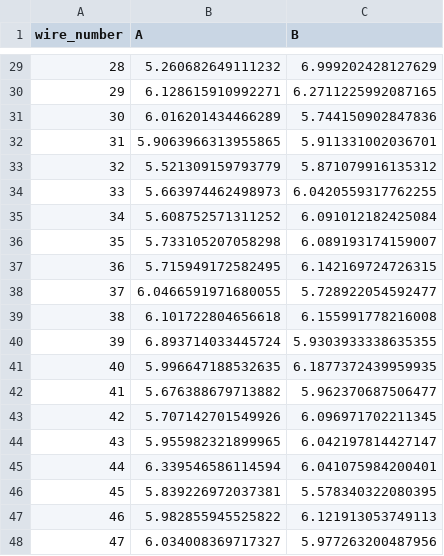
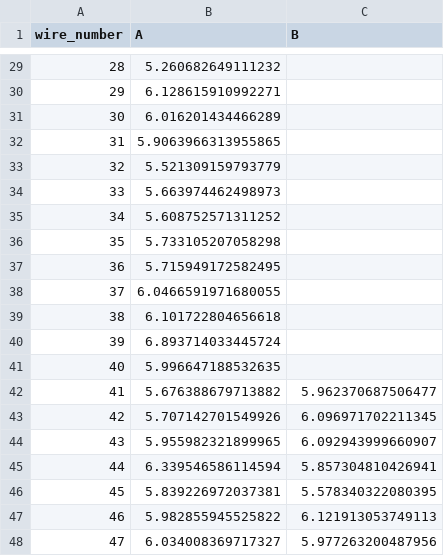
Before and after one commit to etymology/DUNE-tension, a CSV file: data/tension_summaries/tension_summary_USAPA9_G.csv, drawn as a sheet; only a part is shown, gaps mark what is left out; the diff covers the shown part only.

```diff
--- a/data/tension_summaries/tension_summary_USAPA9_G.csv
+++ b/data/tension_summaries/tension_summary_USAPA9_G.csv
@@ -29,18 +29,18 @@ wire_number,A,B
-28,5.260682649111232,6.999202428127629
-29,6.128615910992271,6.2711225992087165
-30,6.016201434466289,5.744150902847836
-31,5.9063966313955865,5.911331002036701
-32,5.521309159793779,5.871079916135312
-33,5.663974462498973,6.0420559317762255
-34,5.608752571311252,6.091012182425084
-35,5.733105207058298,6.089193174159007
-36,5.715949172582495,6.142169724726315
-37,6.0466591971680055,5.728922054592477
-38,6.101722804656618,6.155991778216008
-39,6.893714033445724,5.9303933338635355
-40,5.996647188532635,6.1877372439959935
+28,5.260682649111232,
+29,6.128615910992271,
+30,6.016201434466289,
+31,5.9063966313955865,
+32,5.521309159793779,
+33,5.663974462498973,
+34,5.608752571311252,
+35,5.733105207058298,
+36,5.715949172582495,
+37,6.0466591971680055,
+38,6.101722804656618,
+39,6.893714033445724,
+40,5.996647188532635,
 41,5.676388679713882,5.962370687506477
 42,5.707142701549926,6.096971702211345
-43,5.955982321899965,6.042197814427147
-44,6.339546586114594,6.041075984200401
+43,5.955982321899965,6.092943999660907
+44,6.339546586114594,5.857304810426941
 45,5.839226972037381,5.578340322080395
```
Also changed, not shown: 27 edited cells elsewhere in this file, data/tension_summaries/tension_summary_USAPA9_V.csv, 25 other files.
